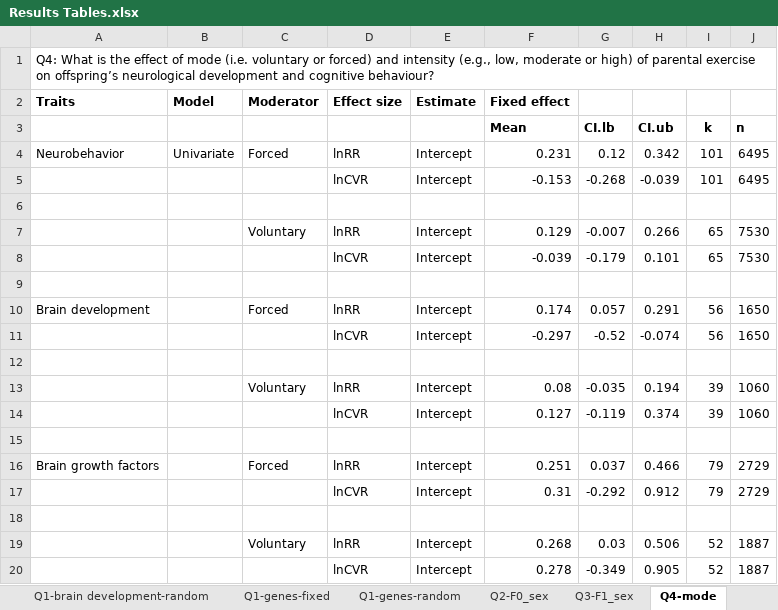
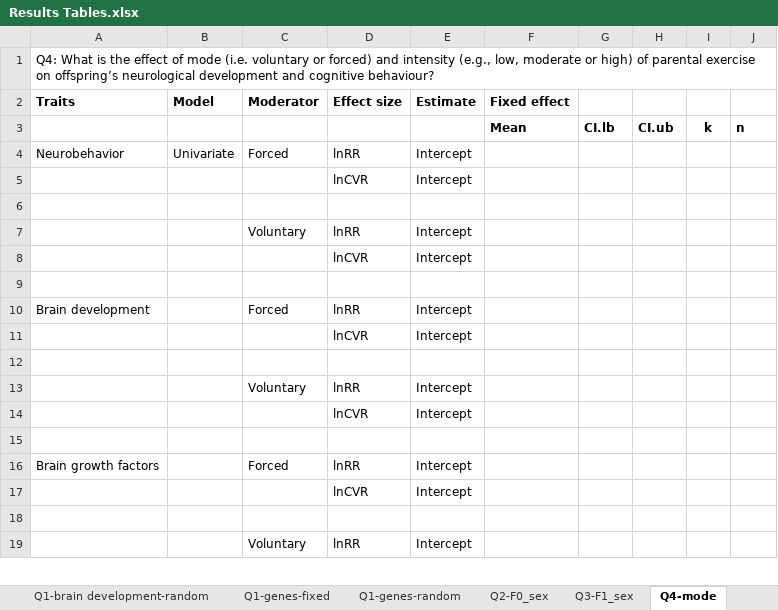
Before and after one commit to Yefeng0920/Intergenerational_effect_of_exercise_MA_Git, an Excel workbook: results/Results Tables.xlsx, sheet Q4-mode, drawn as a sheet; only a part is shown; values as stored, in another font and other column widths than the file's, no borders; removed rows and columns are numbered as before the commit, all else as after; the diff covers the shown part only; the diff names each change by its address in the sheet, - before the commit and + after, or states it on an @@ line.

```diff
--- a/results/Results Tables.xlsx (sheet Q4-mode)
+++ b/results/Results Tables.xlsx (sheet Q4-mode)
-F4 (Fixed effect): 0.231
+F4 (Fixed effect): (empty)
-G4: 0.12
+G4: (empty)
-H4: 0.342
+H4: (empty)
-I4: 101
+I4: (empty)
-J4: 6495
+J4: (empty)
-row 5:  |  |  | lnCVR | Intercept | -0.153 | -0.268 | -0.039 | 101 | 6495
+row 5:  |  |  | lnCVR | Intercept
-row 7:  |  | Voluntary | lnRR | Intercept | 0.129 | -0.007 | 0.266 | 65 | 7530
-row 8:  |  |  | lnCVR | Intercept | -0.039 | -0.179 | 0.101 | 65 | 7530
+row 7:  |  | Voluntary | lnRR | Intercept
+row 8:  |  |  | lnCVR | Intercept
-F10 (Fixed effect): 0.174
+F10 (Fixed effect): (empty)
-G10: 0.057
+G10: (empty)
-H10: 0.291
+H10: (empty)
-I10: 56
+I10: (empty)
-J10: 1650
+J10: (empty)
-row 11:  |  |  | lnCVR | Intercept | -0.297 | -0.52 | -0.074 | 56 | 1650
+row 11:  |  |  | lnCVR | Intercept
-row 13:  |  | Voluntary | lnRR | Intercept | 0.08 | -0.035 | 0.194 | 39 | 1060
-row 14:  |  |  | lnCVR | Intercept | 0.127 | -0.119 | 0.374 | 39 | 1060
+row 13:  |  | Voluntary | lnRR | Intercept
+row 14:  |  |  | lnCVR | Intercept
-F16 (Fixed effect): 0.251
+F16 (Fixed effect): (empty)
-G16: 0.037
+G16: (empty)
-H16: 0.466
+H16: (empty)
-I16: 79
+I16: (empty)
-J16: 2729
+J16: (empty)
-row 17:  |  |  | lnCVR | Intercept | 0.31 | -0.292 | 0.912 | 79 | 2729
+row 17:  |  |  | lnCVR | Intercept
-row 19:  |  | Voluntary | lnRR | Intercept | 0.268 | 0.03 | 0.506 | 52 | 1887
-row 20:  |  |  | lnCVR | Intercept | 0.278 | -0.349 | 0.905 | 52 | 1887
+row 19:  |  | Voluntary | lnRR | Intercept
```
Also changed, not shown: 1 added row elsewhere in this sheet, sheet Q5-window, sheet Q6-ontogenetic_stage, sheet Q3-F1_sex, sheet R-square, sheet Q2-F0_sex, sheet ANOVA.
